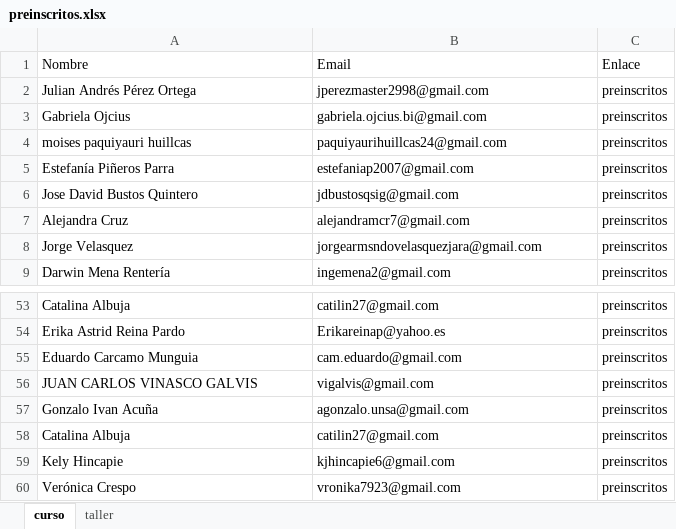
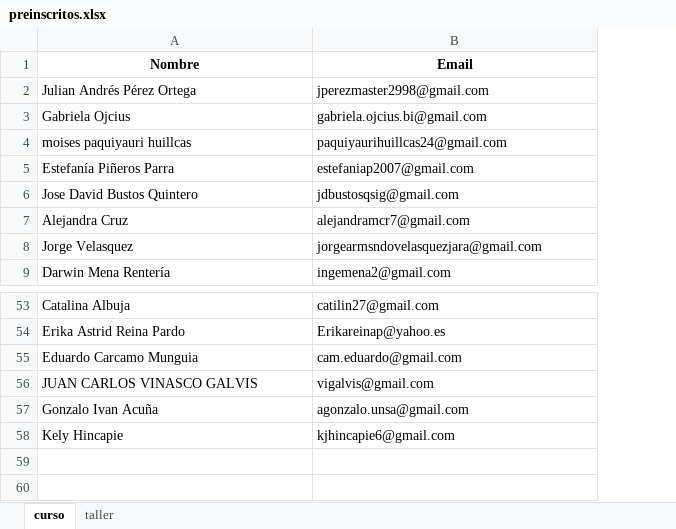
Before and after one commit to trabajocientifico/curso-profesional-ciencia-de-datos, an Excel workbook: pre-inscritos/preinscritos.xlsx, sheet curso, drawn as a sheet; only a part is shown, gaps mark what is left out; values as stored, in another font and other column widths than the file's, no borders; the diff names each change by its address in the sheet, - before the commit and + after, or states it on an @@ line.

```diff
--- a/pre-inscritos/preinscritos.xlsx (sheet curso)
+++ b/pre-inscritos/preinscritos.xlsx (sheet curso)
-column C (Enlace), rows 2-9: all preinscritos; rows 53-57: all preinscritos; row 59: preinscritos
@@ A1:B1 bold: off → on, alignment: left → center @@
-row 58: Catalina Albuja | catilin27@gmail.com | preinscritos
-row 60: Verónica Crespo | vronika7923@gmail.com | preinscritos
```
Also changed, not shown: sheet taller, formulas that keep their value, 7 other files.
